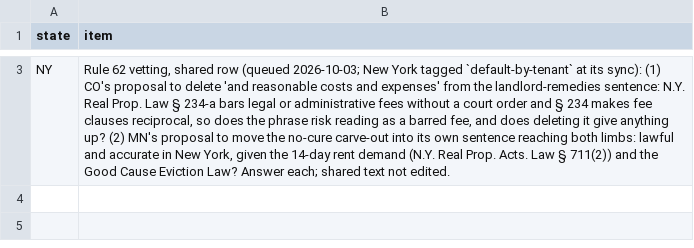
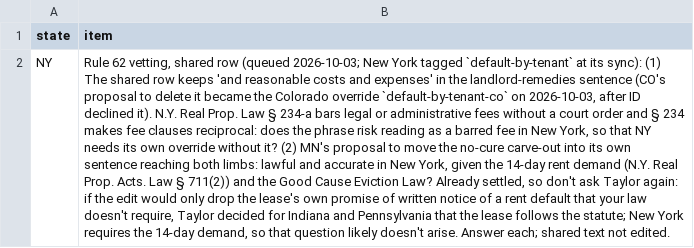
Before and after one commit to tsteinbaugh/property-manager-landlord-app, a CSV file: scripts/clause-library/retro-extras.csv, drawn as a sheet; only a part is shown, gaps mark what is left out; addresses are those after the commit; the diff covers the shown part only; the diff names each change by its address in the sheet, - before the commit and + after, or states it on an @@ line.

```diff
--- a/scripts/clause-library/retro-extras.csv
+++ b/scripts/clause-library/retro-extras.csv
-B2 (item): …sync): (1) CO's proposal to delete 'and reasonable costs and expenses' from the landlord-remedies sentence: N.Y. Real Prop. Law § 234-a bars legal or administrative fees without a court order and § 234 makes fee clauses reciprocal, so does the phrase risk reading as a barred fee, and does deleting it give anything up? (2) MN's proposal to move the no-cure carve-out into its own sentence reaching both limbs: lawful and accurate in New York, given the 14-day rent demand (N.Y. Real Prop. Acts. Law § 711(2)) and the Good Cause Eviction Law? Answer each;…
+B2 (item): …sync): (1) The shared row keeps 'and reasonable costs and expenses' in the landlord-remedies sentence (CO's proposal to delete it became the Colorado override `default-by-tenant-co` on 2026-10-03, after ID declined it). N.Y. Real Prop. Law § 234-a bars legal or administrative fees without a court order and § 234 makes fee clauses reciprocal: does the phrase risk reading as a barred fee in New York, so that NY needs its own override without it? (2) MN's proposal to move the no-cure carve-out into its own sentence reaching both limbs: lawful and accurate in New York, given the 14-day rent demand (N.Y. Real Prop. Acts. Law § 711(2)) and the Good Cause Eviction Law? Already settled, so don't ask Taylor again: if the edit would only drop the lease's own promise of written notice of a rent default that your law doesn't require, Taylor decided for Indiana and Pennsylvania that the lease follows the statute; New York requires the 14-day demand, so that question likely doesn't arise. Answer each;…
```
Also changed, not shown: 1 removed row elsewhere in this file, lease-clause-citations-WY.csv, 20 other files.
